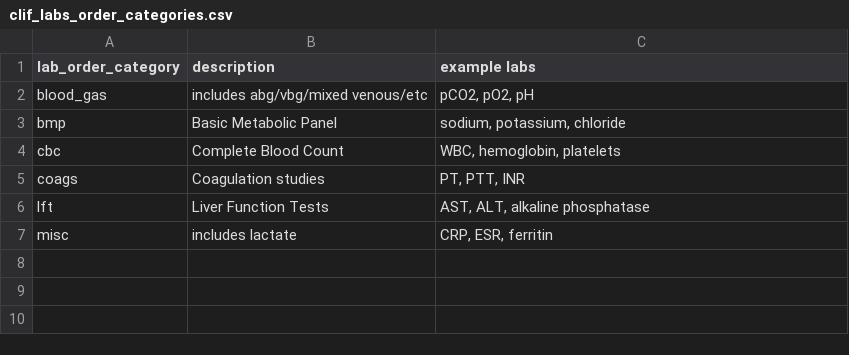
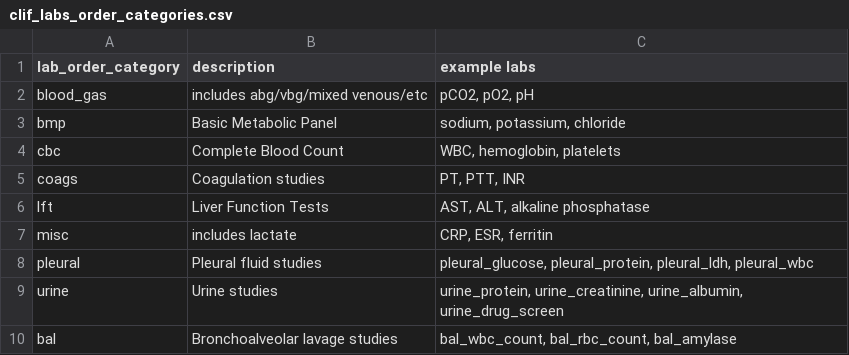
Before and after one commit to Common-Longitudinal-ICU-data-Format/CLIF, a CSV file: mCIDE/labs/clif_labs_order_categories.csv, drawn as a sheet.

```diff
--- a/mCIDE/labs/clif_labs_order_categories.csv
+++ b/mCIDE/labs/clif_labs_order_categories.csv
@@ -7 +7,4 @@ lft,Liver Function Tests,"AST, ALT, alkaline phosphatase"
 misc,includes lactate,"CRP, ESR, ferritin"
+pleural,Pleural fluid studies,"pleural_glucose, pleural_protein, pleural_ldh, pleural_wbc"
+urine,Urine studies,"urine_protein, urine_creatinine, urine_albumin, urine_drug_screen"
+bal,Bronchoalveolar lavage studies,"bal_wbc_count, bal_rbc_count, bal_amylase"
```
